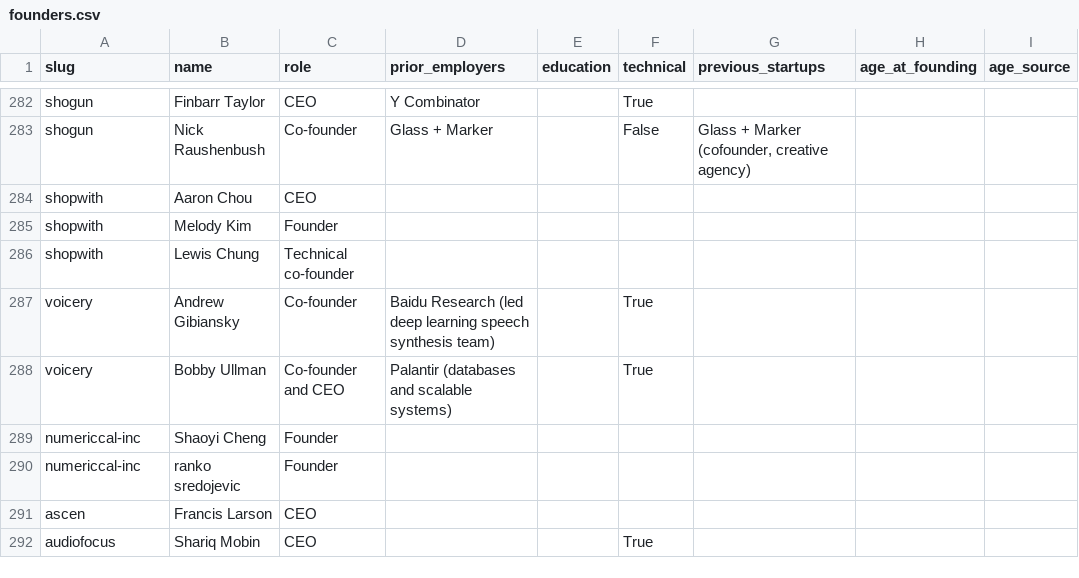
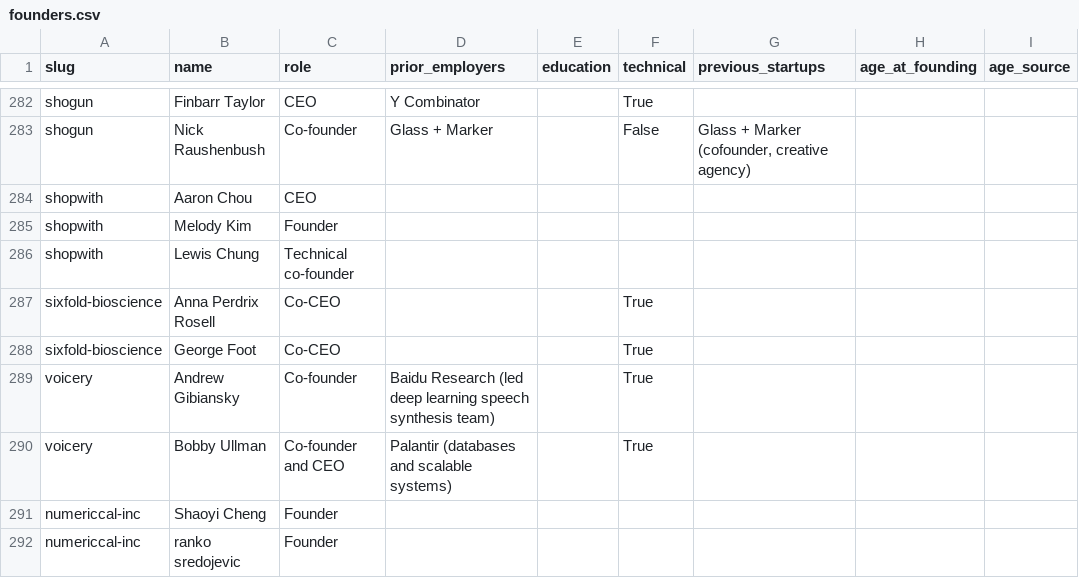
Before and after one commit to edison16a/yc-startup-life, a CSV file: data/founders.csv, drawn as a sheet; only a part is shown, gaps mark what is left out; the shorter side is filled out with more unchanged rows; the diff names each change by its address in the sheet, - before the commit and + after, or states it on an @@ line.

```diff
--- a/data/founders.csv
+++ b/data/founders.csv
+row 287: sixfold-bioscience | Anna Perdrix Rosell | Co-CEO |  |  | True
+row 288: sixfold-bioscience | George Foot | Co-CEO |  |  | True
```
Also changed, not shown: data/competitors.csv, data/rounds.csv, 7 other files.
